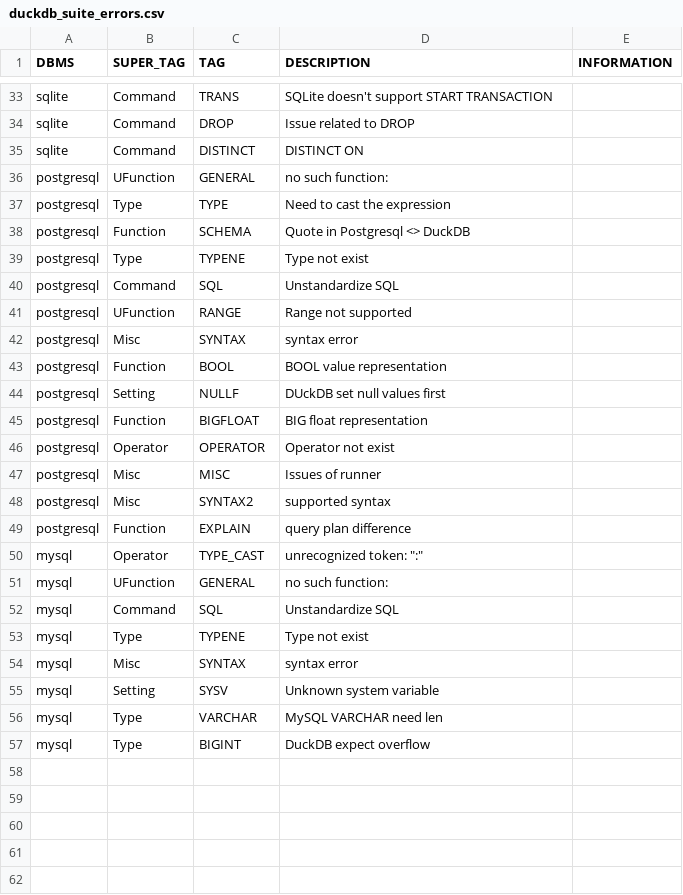
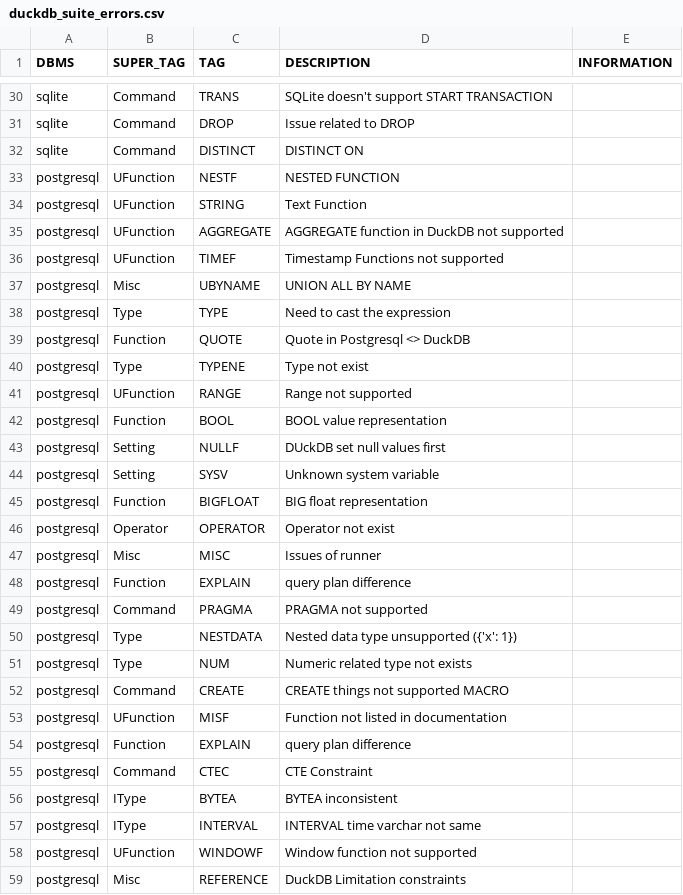
Before and after one commit to suyZhong/SQuaLity, a CSV file: data/duckdb_suite_errors.csv, drawn as a sheet; only a part is shown, gaps mark what is left out; the shorter side is filled out with more unchanged rows; the diff covers the shown part only.

Commit message:
Finish postgresql on duckdb FINAL

```diff
--- a/data/duckdb_suite_errors.csv
+++ b/data/duckdb_suite_errors.csv
@@ -36 +33,5 @@ sqlite,Command,DISTINCT,DISTINCT ON,
-postgresql,UFunction,GENERAL,"no such function: ",
+postgresql,UFunction,NESTF,NESTED FUNCTION,,
+postgresql,UFunction,STRING,"Text Function ",,
+postgresql,UFunction,AGGREGATE,AGGREGATE function in DuckDB not supported,,
+postgresql,UFunction,TIMEF,Timestamp Functions not supported,,
+postgresql,Misc,UBYNAME,UNION ALL BY NAME,,
@@ -38 +39 @@ postgresql,Type,TYPE,Need to cast the expression,
-postgresql,Function,SCHEMA,Quote in Postgresql <> DuckDB,
+postgresql,Function,QUOTE,Quote in Postgresql <> DuckDB,,
@@ -40 +40,0 @@ postgresql,Type,TYPENE,Type not exist,
-postgresql,Command,SQL,Unstandardize SQL,
@@ -42 +41,0 @@ postgresql,UFunction,RANGE,Range not supported,
-postgresql,Misc,SYNTAX,syntax error,
@@ -44,0 +44 @@ postgresql,Setting,NULLF,DUckDB set null values first,
+postgresql,Setting,SYSV,Unknown system variable,,
@@ -48 +47,0 @@ postgresql,Misc,MISC,Issues of runner,
-postgresql,Misc,SYNTAX2,supported syntax,
@@ -49,0 +49,11 @@ postgresql,Function,EXPLAIN,query plan difference,
+postgresql,Command,PRAGMA,PRAGMA not supported,,
+postgresql,Type,NESTDATA,Nested data type unsupported ({'x': 1}),,
+postgresql,Type,NUM,Numeric related type not exists,,
+postgresql,Command,CREATE,CREATE things not supported MACRO,,
+postgresql,UFunction,MISF,Function not listed in documentation,,
+postgresql,Function,EXPLAIN,query plan difference,,
+postgresql,Command,CTEC,CTE Constraint,,
+postgresql,IType,BYTEA,BYTEA inconsistent,,
+postgresql,IType,INTERVAL,INTERVAL time varchar not same,,
+postgresql,UFunction,WINDOWF,Window function not supported,,
+postgresql,Misc,REFERENCE,DuckDB Limitation constraints,,
```
Also changed, not shown: 11 added rows and 3 removed rows elsewhere in this file, output/postgresql_duckdb_sample_100_reason.csv, 1 other file.
